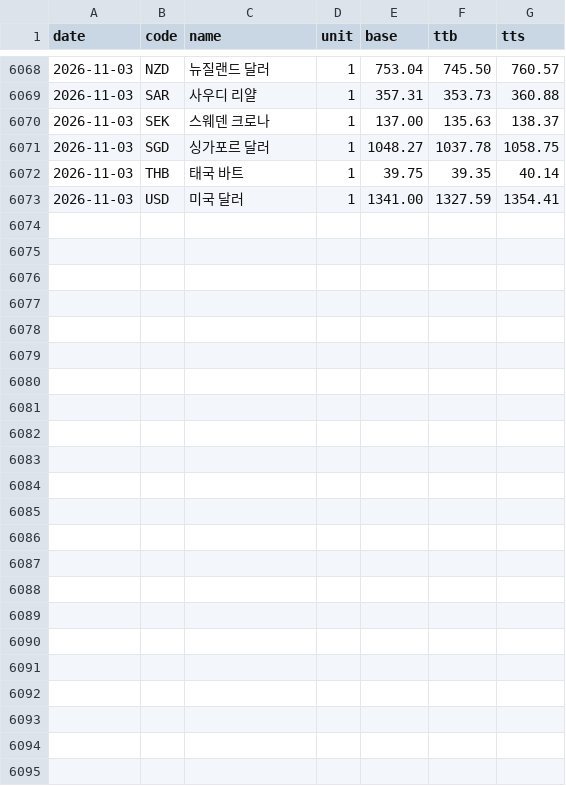
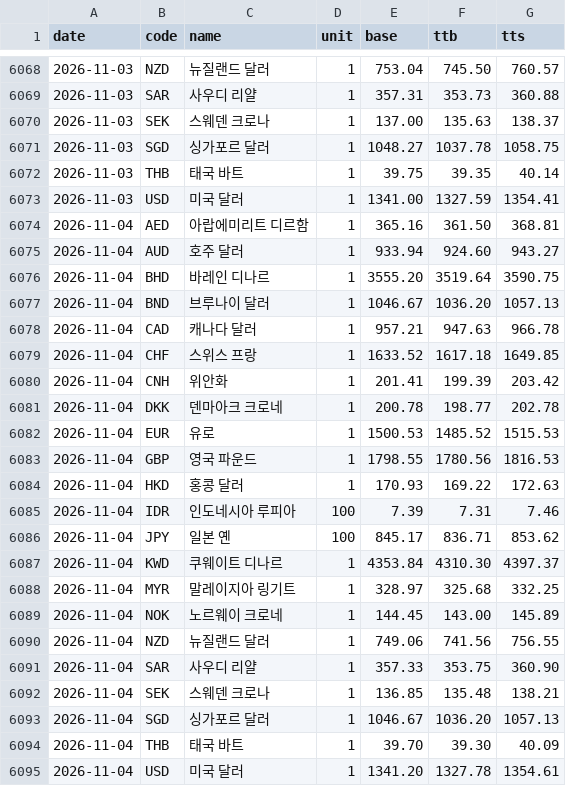
Before and after one commit to ex-rate-osw/ex-rate-osw.github.io, a CSV file: data/daily.csv, drawn as a sheet; only a part is shown, gaps mark what is left out.

```diff
--- a/data/daily.csv
+++ b/data/daily.csv
@@ -6073 +6073,23 @@ date,code,name,unit,base,ttb,tts
 2026-11-03,USD,미국 달러,1,1341.00,1327.59,1354.41
+2026-11-04,AED,아랍에미리트 디르함,1,365.16,361.50,368.81
+2026-11-04,AUD,호주 달러,1,933.94,924.60,943.27
+2026-11-04,BHD,바레인 디나르,1,3555.20,3519.64,3590.75
+2026-11-04,BND,브루나이 달러,1,1046.67,1036.20,1057.13
+2026-11-04,CAD,캐나다 달러,1,957.21,947.63,966.78
+2026-11-04,CHF,스위스 프랑,1,1633.52,1617.18,1649.85
+2026-11-04,CNH,위안화,1,201.41,199.39,203.42
+2026-11-04,DKK,덴마아크 크로네,1,200.78,198.77,202.78
+2026-11-04,EUR,유로,1,1500.53,1485.52,1515.53
+2026-11-04,GBP,영국 파운드,1,1798.55,1780.56,1816.53
+2026-11-04,HKD,홍콩 달러,1,170.93,169.22,172.63
+2026-11-04,IDR,인도네시아 루피아,100,7.39,7.31,7.46
+2026-11-04,JPY,일본 옌,100,845.17,836.71,853.62
+2026-11-04,KWD,쿠웨이트 디나르,1,4353.84,4310.30,4397.37
+2026-11-04,MYR,말레이지아 링기트,1,328.97,325.68,332.25
+2026-11-04,NOK,노르웨이 크로네,1,144.45,143.00,145.89
+2026-11-04,NZD,뉴질랜드 달러,1,749.06,741.56,756.55
+2026-11-04,SAR,사우디 리얄,1,357.33,353.75,360.90
+2026-11-04,SEK,스웨덴 크로나,1,136.85,135.48,138.21
+2026-11-04,SGD,싱가포르 달러,1,1046.67,1036.20,1057.13
+2026-11-04,THB,태국 바트,1,39.70,39.30,40.09
+2026-11-04,USD,미국 달러,1,1341.20,1327.78,1354.61
```
